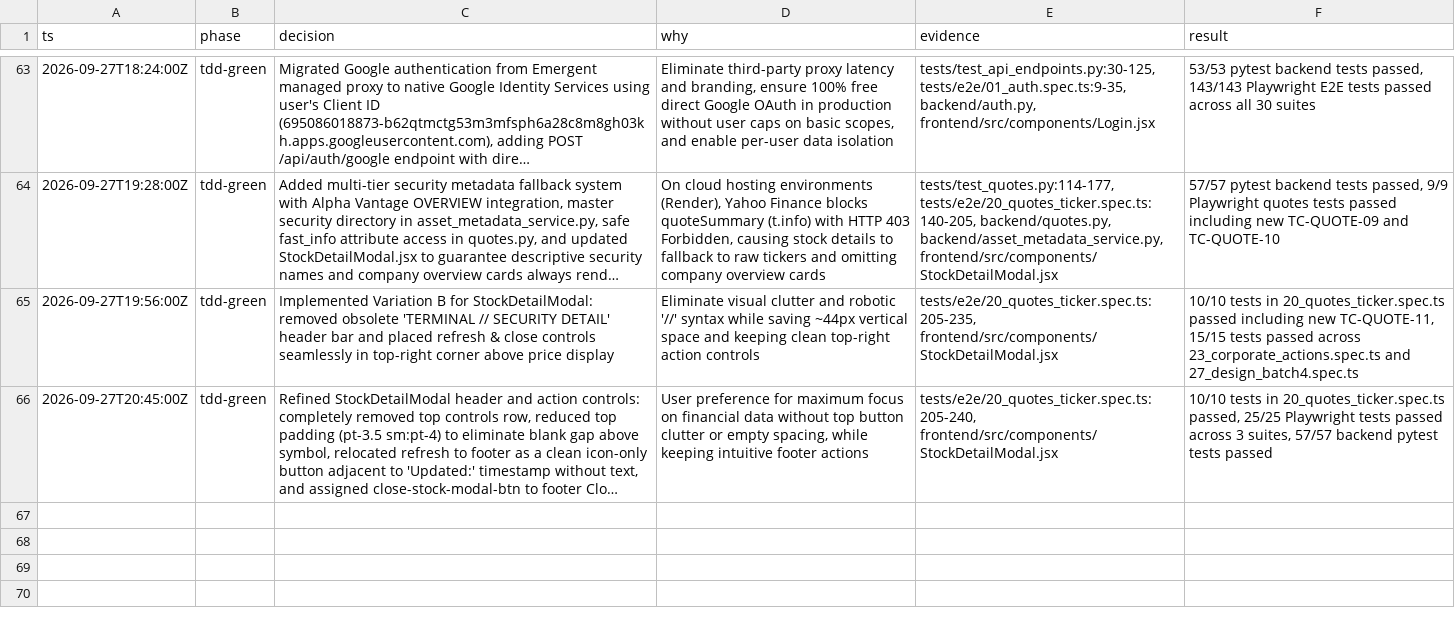
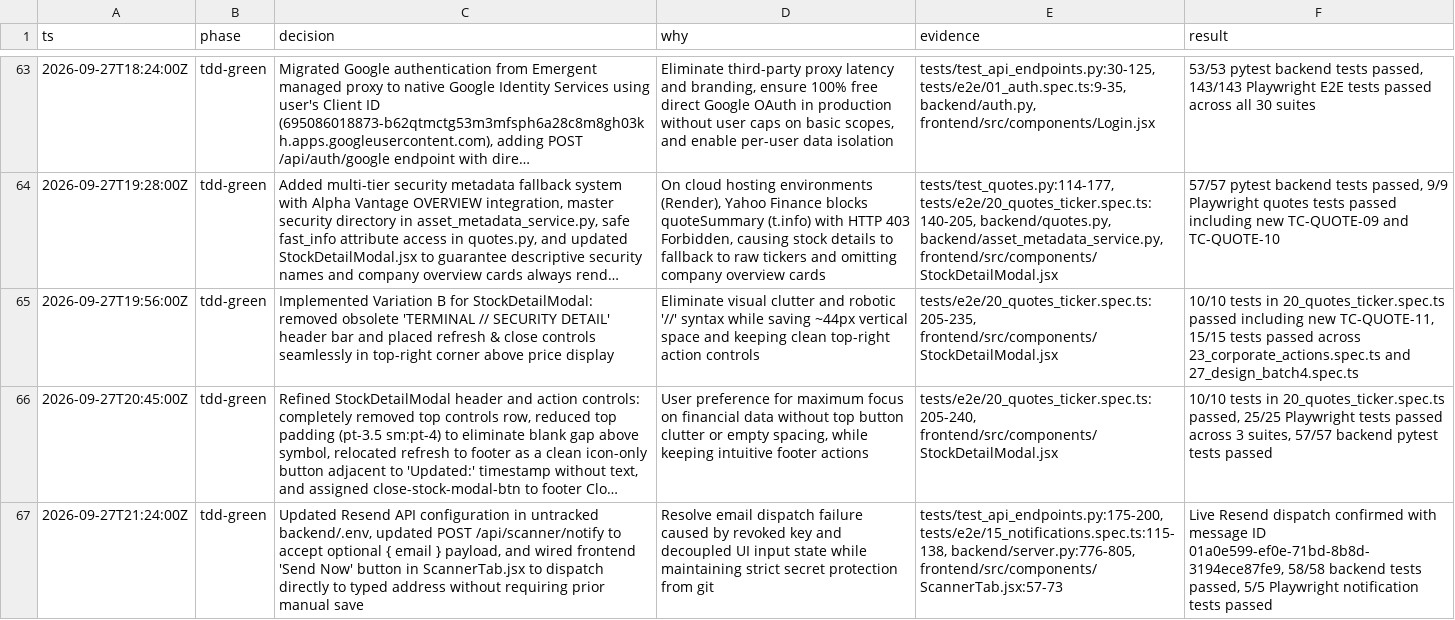
Before and after one commit to tekurkaa/portfolio-manager, a TSV file: decisions.tsv, drawn as a sheet; only a part is shown, gaps mark what is left out; long unchanged cells end in …; the diff names each change by its address in the sheet, - before the commit and + after, or states it on an @@ line.

Commit message:
feat: add optional email payload to scanner notification route and frontend instant dispatch

```diff
--- a/decisions.tsv
+++ b/decisions.tsv
+row 67: 2026-09-27T21:24:00Z | tdd-green | Updated Resend API configuration in untracked backend/.env, updated POST /api/scanner/notify to accept optional { email } payload, and wired frontend 'Send Now' button in ScannerTab.jsx to dispatch directly to typed address without requiring prior manual save | Resolve email dispatch failure caused by revoked key and decoupled UI input state while maintaining strict secret protection from git | tests/test_api_endpoints.py:175-200, tests/e2e/15_notifications.spec.ts:115-138, backend/server.py:776-805, frontend/src/components/ScannerTab.jsx:57-73 | Live Resend dispatch confirmed with message ID 01a0e599-ef0e-71bd-8b8d-3194ece87fe9, 58/58 backend tests passed, 5/5 Playwright notification tests passed
```
Also changed, not shown: 6 other files.
